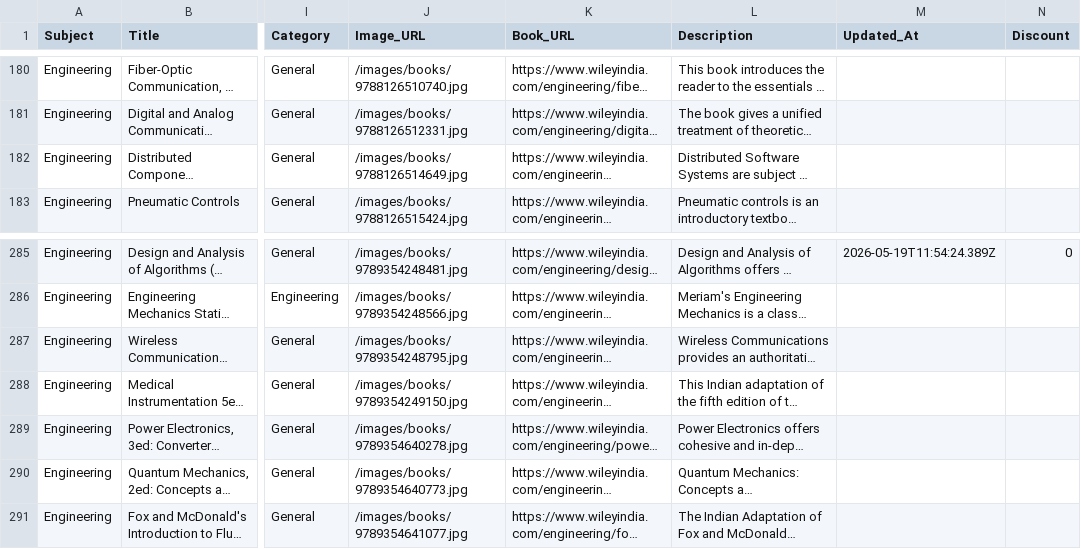
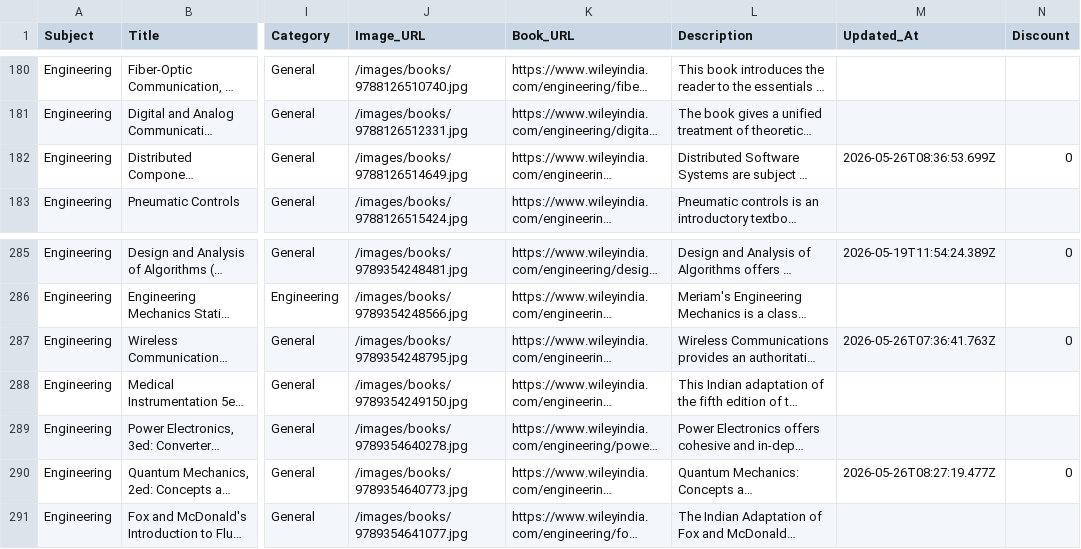
Before and after one commit to sudhirg3173-star/bookstore, a CSV file: data/wiley_books.csv, drawn as a sheet; only a part is shown, gaps mark what is left out; long unchanged cells end in …; the diff names each change by its address in the sheet, - before the commit and + after, or states it on an @@ line.

Commit message:
images added

```diff
--- a/data/wiley_books.csv
+++ b/data/wiley_books.csv
-M182 (Updated_At): (empty)
+M182 (Updated_At): 2026-05-26T08:36:53.699Z
-N182 (Discount): (empty)
+N182 (Discount): 0
-M287 (Updated_At): (empty)
+M287 (Updated_At): 2026-05-26T07:36:41.763Z
-N287 (Discount): (empty)
+N287 (Discount): 0
-M290 (Updated_At): (empty)
+M290 (Updated_At): 2026-05-26T08:27:19.477Z
-N290 (Discount): (empty)
+N290 (Discount): 0
```
Also changed, not shown: 3 other files.
